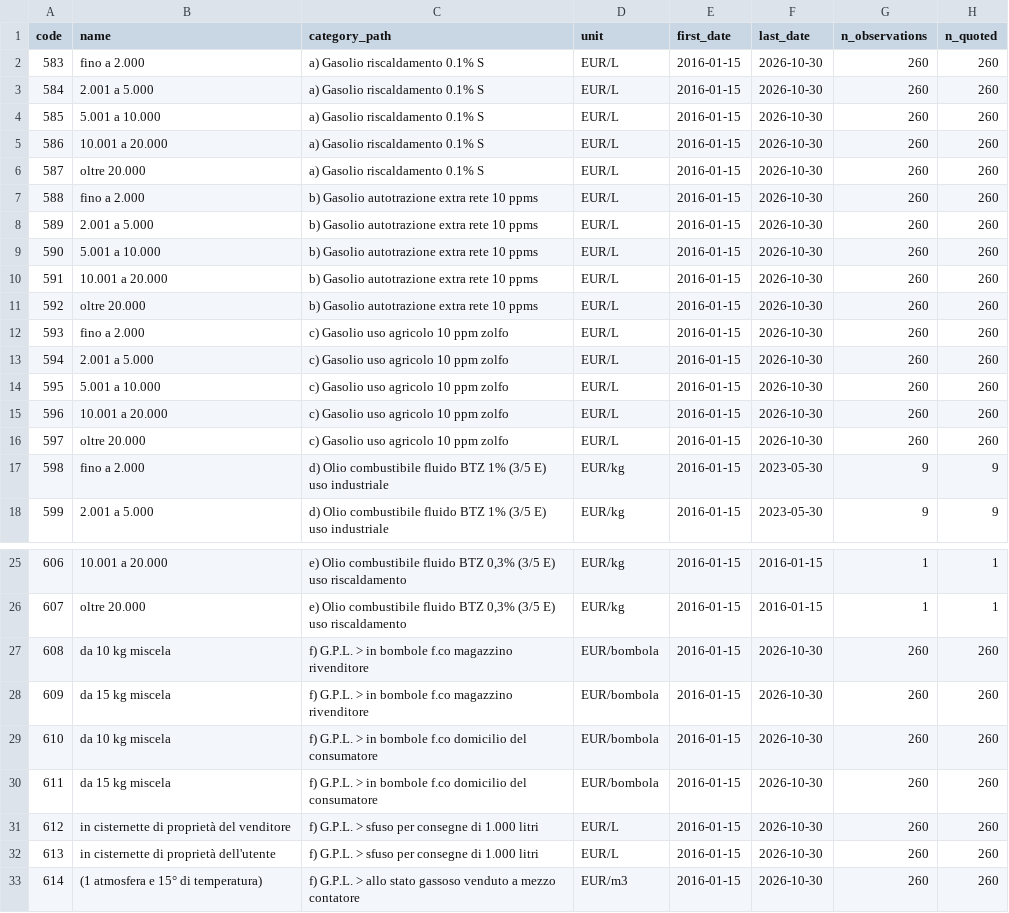
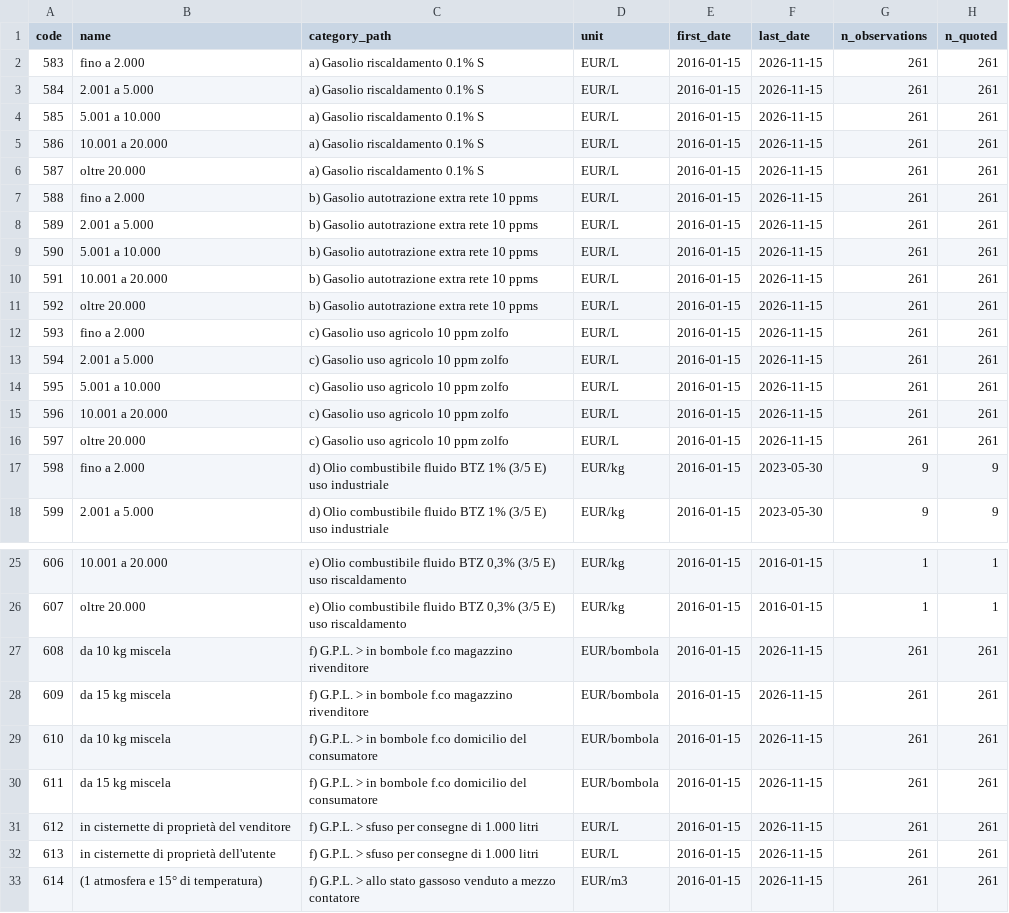
Before and after one commit to a1oysio/prezzi-agricoli, a CSV file: dataset/verona-energia/products.csv, drawn as a sheet; only a part is shown, gaps mark what is left out.

```diff
--- a/dataset/verona-energia/products.csv
+++ b/dataset/verona-energia/products.csv
@@ -1,17 +1,17 @@
 code,name,category_path,unit,first_date,last_date,n_observations,n_quoted
-583,fino a 2.000,a) Gasolio riscaldamento 0.1% S,EUR/L,2016-01-15,2026-10-30,260,260
-584,2.001 a 5.000,a) Gasolio riscaldamento 0.1% S,EUR/L,2016-01-15,2026-10-30,260,260
-585,5.001 a 10.000,a) Gasolio riscaldamento 0.1% S,EUR/L,2016-01-15,2026-10-30,260,260
-586,10.001 a 20.000,a) Gasolio riscaldamento 0.1% S,EUR/L,2016-01-15,2026-10-30,260,260
-587,oltre 20.000,a) Gasolio riscaldamento 0.1% S,EUR/L,2016-01-15,2026-10-30,260,260
-588,fino a 2.000,b) Gasolio autotrazione extra rete 10 ppms,EUR/L,2016-01-15,2026-10-30,260,260
-589,2.001 a 5.000,b) Gasolio autotrazione extra rete 10 ppms,EUR/L,2016-01-15,2026-10-30,260,260
-590,5.001 a 10.000,b) Gasolio autotrazione extra rete 10 ppms,EUR/L,2016-01-15,2026-10-30,260,260
-591,10.001 a 20.000,b) Gasolio autotrazione extra rete 10 ppms,EUR/L,2016-01-15,2026-10-30,260,260
-592,oltre 20.000,b) Gasolio autotrazione extra rete 10 ppms,EUR/L,2016-01-15,2026-10-30,260,260
-593,fino a 2.000,c) Gasolio uso agricolo 10 ppm zolfo,EUR/L,2016-01-15,2026-10-30,260,260
-594,2.001 a 5.000,c) Gasolio uso agricolo 10 ppm zolfo,EUR/L,2016-01-15,2026-10-30,260,260
-595,5.001 a 10.000,c) Gasolio uso agricolo 10 ppm zolfo,EUR/L,2016-01-15,2026-10-30,260,260
-596,10.001 a 20.000,c) Gasolio uso agricolo 10 ppm zolfo,EUR/L,2016-01-15,2026-10-30,260,260
-597,oltre 20.000,c) Gasolio uso agricolo 10 ppm zolfo,EUR/L,2016-01-15,2026-10-30,260,260
+583,fino a 2.000,a) Gasolio riscaldamento 0.1% S,EUR/L,2016-01-15,2026-11-15,261,261
+584,2.001 a 5.000,a) Gasolio riscaldamento 0.1% S,EUR/L,2016-01-15,2026-11-15,261,261
+585,5.001 a 10.000,a) Gasolio riscaldamento 0.1% S,EUR/L,2016-01-15,2026-11-15,261,261
+586,10.001 a 20.000,a) Gasolio riscaldamento 0.1% S,EUR/L,2016-01-15,2026-11-15,261,261
+587,oltre 20.000,a) Gasolio riscaldamento 0.1% S,EUR/L,2016-01-15,2026-11-15,261,261
+588,fino a 2.000,b) Gasolio autotrazione extra rete 10 ppms,EUR/L,2016-01-15,2026-11-15,261,261
+589,2.001 a 5.000,b) Gasolio autotrazione extra rete 10 ppms,EUR/L,2016-01-15,2026-11-15,261,261
+590,5.001 a 10.000,b) Gasolio autotrazione extra rete 10 ppms,EUR/L,2016-01-15,2026-11-15,261,261
+591,10.001 a 20.000,b) Gasolio autotrazione extra rete 10 ppms,EUR/L,2016-01-15,2026-11-15,261,261
+592,oltre 20.000,b) Gasolio autotrazione extra rete 10 ppms,EUR/L,2016-01-15,2026-11-15,261,261
+593,fino a 2.000,c) Gasolio uso agricolo 10 ppm zolfo,EUR/L,2016-01-15,2026-11-15,261,261
+594,2.001 a 5.000,c) Gasolio uso agricolo 10 ppm zolfo,EUR/L,2016-01-15,2026-11-15,261,261
+595,5.001 a 10.000,c) Gasolio uso agricolo 10 ppm zolfo,EUR/L,2016-01-15,2026-11-15,261,261
+596,10.001 a 20.000,c) Gasolio uso agricolo 10 ppm zolfo,EUR/L,2016-01-15,2026-11-15,261,261
+597,oltre 20.000,c) Gasolio uso agricolo 10 ppm zolfo,EUR/L,2016-01-15,2026-11-15,261,261
 598,fino a 2.000,d) Olio combustibile fluido BTZ 1% (3/5 E) uso industriale,EUR/kg,2016-01-15,2023-05-30,9,9
@@ -26,8 +26,8 @@ code,name,category_path,unit,first_date,last_date,n_observations,n_quoted
 607,oltre 20.000,"e) Olio combustibile fluido BTZ 0,3% (3/5 E) uso riscaldamento",EUR/kg,2016-01-15,2016-01-15,1,1
-608,da 10 kg miscela,f) G.P.L. > in bombole f.co magazzino rivenditore,EUR/bombola,2016-01-15,2026-10-30,260,260
-609,da 15 kg miscela,f) G.P.L. > in bombole f.co magazzino rivenditore,EUR/bombola,2016-01-15,2026-10-30,260,260
-610,da 10 kg miscela,f) G.P.L. > in bombole f.co domicilio del consumatore,EUR/bombola,2016-01-15,2026-10-30,260,260
-611,da 15 kg miscela,f) G.P.L. > in bombole f.co domicilio del consumatore,EUR/bombola,2016-01-15,2026-10-30,260,260
-612,in cisternette di proprietà del venditore,f) G.P.L. > sfuso per consegne di 1.000 litri,EUR/L,2016-01-15,2026-10-30,260,260
-613,in cisternette di proprietà dell'utente,f) G.P.L. > sfuso per consegne di 1.000 litri,EUR/L,2016-01-15,2026-10-30,260,260
-614,(1 atmosfera e 15° di temperatura),f) G.P.L. > allo stato gassoso venduto a mezzo contatore,EUR/m3,2016-01-15,2026-10-30,260,260
+608,da 10 kg miscela,f) G.P.L. > in bombole f.co magazzino rivenditore,EUR/bombola,2016-01-15,2026-11-15,261,261
+609,da 15 kg miscela,f) G.P.L. > in bombole f.co magazzino rivenditore,EUR/bombola,2016-01-15,2026-11-15,261,261
+610,da 10 kg miscela,f) G.P.L. > in bombole f.co domicilio del consumatore,EUR/bombola,2016-01-15,2026-11-15,261,261
+611,da 15 kg miscela,f) G.P.L. > in bombole f.co domicilio del consumatore,EUR/bombola,2016-01-15,2026-11-15,261,261
+612,in cisternette di proprietà del venditore,f) G.P.L. > sfuso per consegne di 1.000 litri,EUR/L,2016-01-15,2026-11-15,261,261
+613,in cisternette di proprietà dell'utente,f) G.P.L. > sfuso per consegne di 1.000 litri,EUR/L,2016-01-15,2026-11-15,261,261
+614,(1 atmosfera e 15° di temperatura),f) G.P.L. > allo stato gassoso venduto a mezzo contatore,EUR/m3,2016-01-15,2026-11-15,261,261
```
Also changed, not shown: dataset/bologna/prices/2026.csv, dataset/bologna/products.csv, 4 other files.
